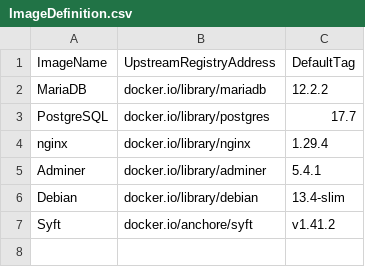
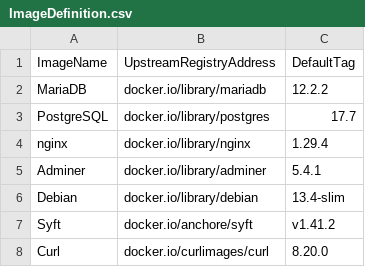
Before and after one commit to anionDevelopment/ConSurv, a CSV file: .ScriptCollection/OCIImages/ImageDefinition.csv, drawn as a sheet.

```diff
--- a/.ScriptCollection/OCIImages/ImageDefinition.csv
+++ b/.ScriptCollection/OCIImages/ImageDefinition.csv
@@ -7 +7,2 @@ Debian;docker.io/library/debian;13.4-slim
 Syft;docker.io/anchore/syft;v1.41.2
+Curl;docker.io/curlimages/curl;8.20.0
```
Also changed, not shown: Other/Resources/Support/InformationAboutSupportedVersions.csv, 36 other files.
